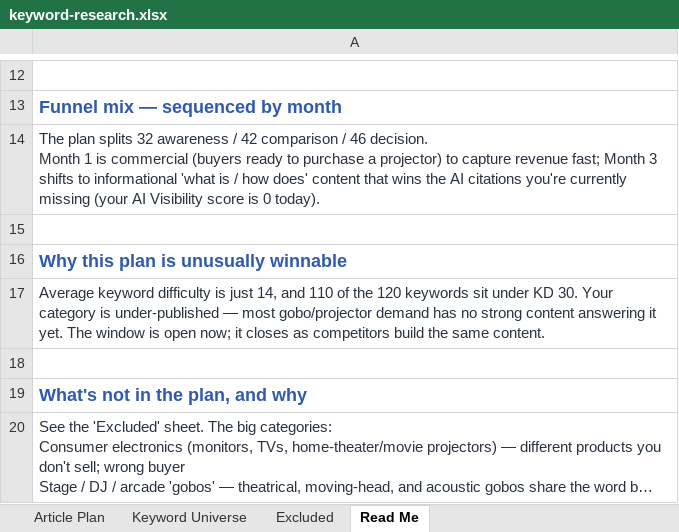
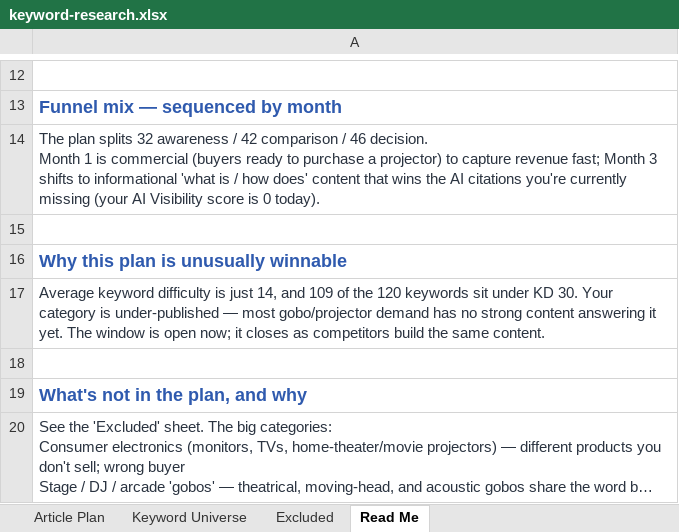
Before and after one commit to jonestj-boop/decks, an Excel workbook: decks/logo-light-store/keyword-research.xlsx, sheet Read Me, drawn as a sheet; only a part is shown, gaps mark what is left out; long unchanged cells end in …; values as stored, in another font and other column widths than the file's, no borders; the diff names each change by its address in the sheet, - before the commit and + after, or states it on an @@ line.

```diff
--- a/decks/logo-light-store/keyword-research.xlsx (sheet Read Me)
+++ b/decks/logo-light-store/keyword-research.xlsx (sheet Read Me)
-A17: …14, and 110 of the…
+A17: …14, and 109 of the…
```
Also changed, not shown: sheet Keyword Universe, sheet Article Plan, sheet Excluded, 1 other file.
